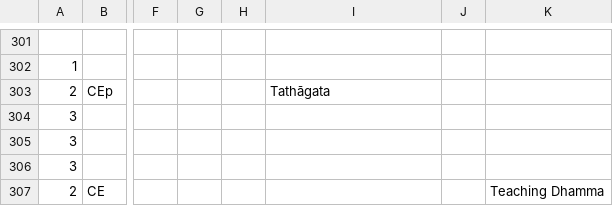
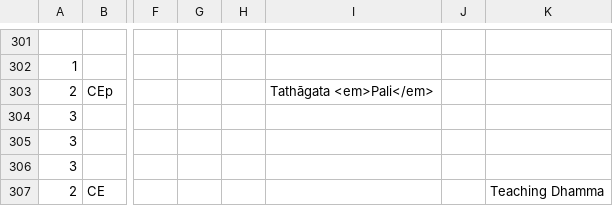
Before and after one commit to Kaccana-Bhikkhu/kaccana-bhikkhu.github.io, a CSV file: csv/Tag.csv, drawn as a sheet; only a part is shown, gaps mark what is left out; the diff names each change by its address in the sheet, - before the commit and + after, or states it on an @@ line.

```diff
--- a/csv/Tag.csv
+++ b/csv/Tag.csv
-I303: Tathāgata
+I303: Tathāgata <em>Pali</em>
```
Also changed, not shown: csv/Summary.csv, 10 other files.
